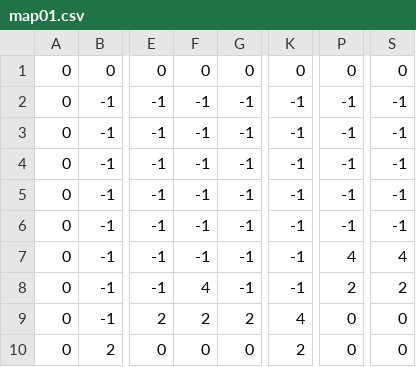
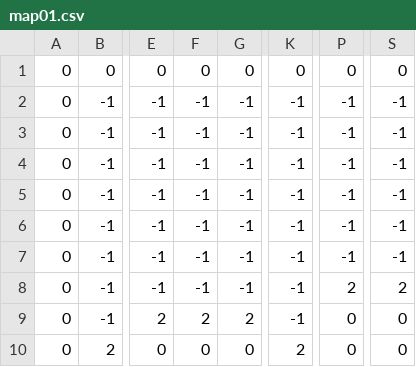
Before and after one commit to Tyjow/Tyjow-Games, a CSV file: assets/map01.csv, drawn as a sheet; only a part is shown, gaps mark what is left out; the diff names each change by its address in the sheet, - before the commit and + after, or states it on an @@ line.

```diff
--- a/assets/map01.csv
+++ b/assets/map01.csv
-P7: 4
+P7: -1
-S7: 4
+S7: -1
-F8: 4
+F8: -1
-K9: 4
+K9: -1
```
Also changed, not shown: 4 other files.
